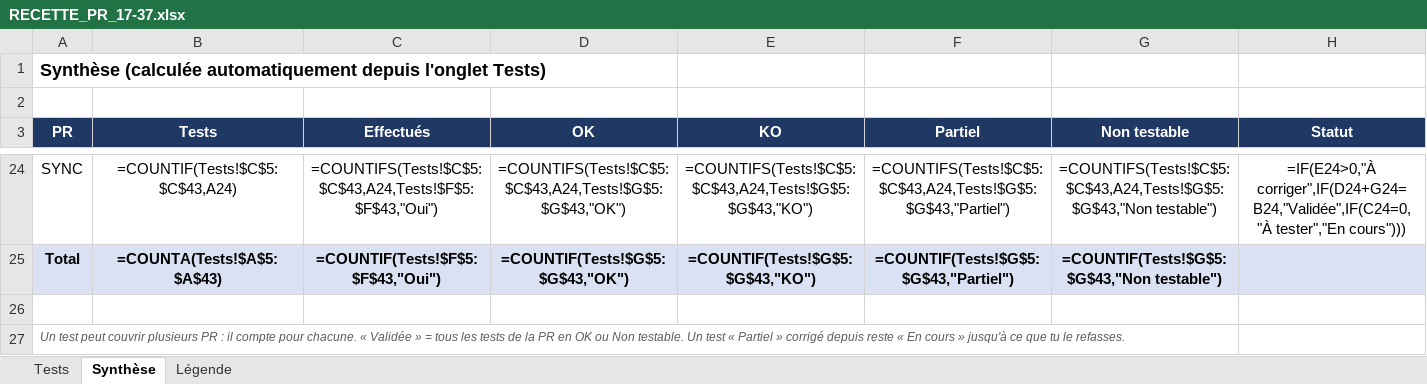
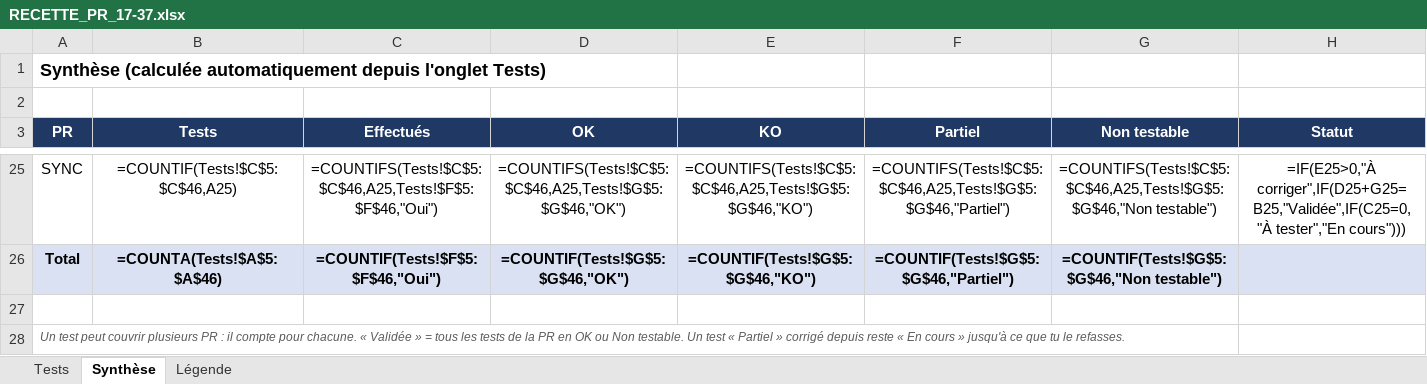
Before and after one commit to Herve-obe/VERIFLOW-v4, an Excel workbook: docs/recette/RECETTE_PR_17-37.xlsx, sheet Synthèse, drawn as a sheet; only a part is shown, gaps mark what is left out; values as stored, in another font and other column widths than the file's, no borders; formulas without a stored value are shown as written; conditional formats not drawn; addresses are those after the commit; the diff covers the shown part only; the diff names each change by its address in the sheet, - before the commit and + after, or states it on an @@ line.

```diff
--- a/docs/recette/RECETTE_PR_17-37.xlsx (sheet Synthèse)
+++ b/docs/recette/RECETTE_PR_17-37.xlsx (sheet Synthèse)
-B25 (Tests): =COUNTIF(Tests!$C$5:$C$43,A24)
+B25 (Tests): =COUNTIF(Tests!$C$5:$C$46,A25)
-C25 (Effectués): =COUNTIFS(Tests!$C$5:$C$43,A24,Tests!$F$5:$F$43,"Oui")
+C25 (Effectués): =COUNTIFS(Tests!$C$5:$C$46,A25,Tests!$F$5:$F$46,"Oui")
-D25 (OK): =COUNTIFS(Tests!$C$5:$C$43,A24,Tests!$G$5:$G$43,"OK")
+D25 (OK): =COUNTIFS(Tests!$C$5:$C$46,A25,Tests!$G$5:$G$46,"OK")
-E25 (KO): =COUNTIFS(Tests!$C$5:$C$43,A24,Tests!$G$5:$G$43,"KO")
+E25 (KO): =COUNTIFS(Tests!$C$5:$C$46,A25,Tests!$G$5:$G$46,"KO")
-F25 (Partiel): =COUNTIFS(Tests!$C$5:$C$43,A24,Tests!$G$5:$G$43,"Partiel")
+F25 (Partiel): =COUNTIFS(Tests!$C$5:$C$46,A25,Tests!$G$5:$G$46,"Partiel")
-G25 (Non testable): =COUNTIFS(Tests!$C$5:$C$43,A24,Tests!$G$5:$G$43,"Non testable")
+G25 (Non testable): =COUNTIFS(Tests!$C$5:$C$46,A25,Tests!$G$5:$G$46,"Non testable")
-H25 (Statut): =IF(E24>0,"À corriger",IF(D24+G24=B24,"Validée",IF(C24=0,"À tester","En cours")))
+H25 (Statut): =IF(E25>0,"À corriger",IF(D25+G25=B25,"Validée",IF(C25=0,"À tester","En cours")))
-B26 (Tests): =COUNTA(Tests!$A$5:$A$43)
+B26 (Tests): =COUNTA(Tests!$A$5:$A$46)
-C26 (Effectués): =COUNTIF(Tests!$F$5:$F$43,"Oui")
+C26 (Effectués): =COUNTIF(Tests!$F$5:$F$46,"Oui")
-D26 (OK): =COUNTIF(Tests!$G$5:$G$43,"OK")
+D26 (OK): =COUNTIF(Tests!$G$5:$G$46,"OK")
-E26 (KO): =COUNTIF(Tests!$G$5:$G$43,"KO")
+E26 (KO): =COUNTIF(Tests!$G$5:$G$46,"KO")
-F26 (Partiel): =COUNTIF(Tests!$G$5:$G$43,"Partiel")
+F26 (Partiel): =COUNTIF(Tests!$G$5:$G$46,"Partiel")
-G26 (Non testable): =COUNTIF(Tests!$G$5:$G$43,"Non testable")
+G26 (Non testable): =COUNTIF(Tests!$G$5:$G$46,"Non testable")
```
Also changed, not shown: 1 added row and 121 edited cells elsewhere in this sheet, sheet Tests.
